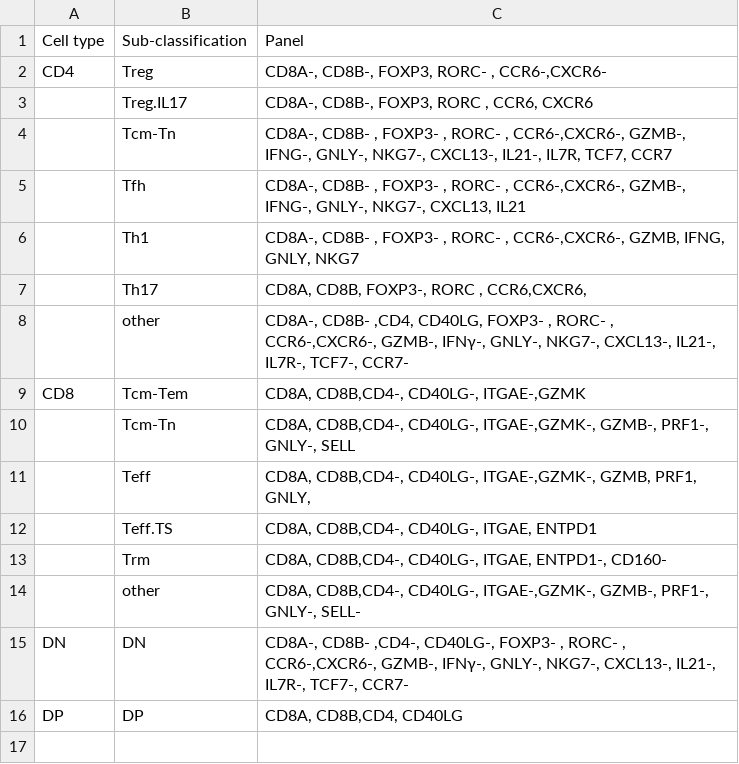
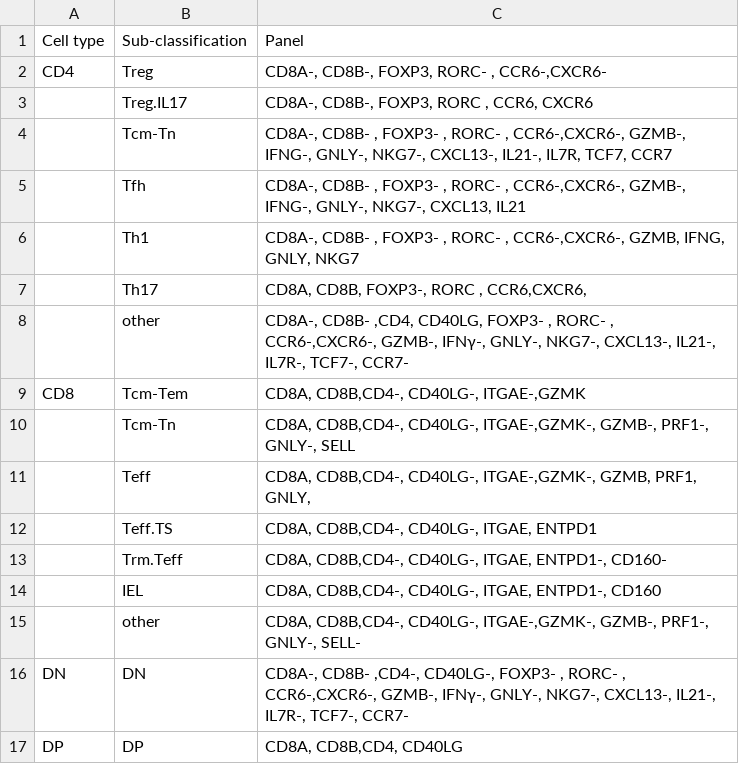
Before and after one commit to KerryAM-R/STEGOR, a CSV file: docs/source/path/anno_table_simple.csv, drawn as a sheet.

Commit message:
Update anno_table_simple.csv

```diff
--- a/docs/source/path/anno_table_simple.csv
+++ b/docs/source/path/anno_table_simple.csv
@@ -12,3 +12,4 @@ CD8,Tcm-Tem,"CD8A, CD8B,CD4-, CD40LG-, ITGAE-,GZMK"
 ,Teff.TS,"CD8A, CD8B,CD4-, CD40LG-, ITGAE, ENTPD1"
-,Trm,"CD8A, CD8B,CD4-, CD40LG-, ITGAE, ENTPD1-, CD160-"
+,Trm.Teff,"CD8A, CD8B,CD4-, CD40LG-, ITGAE, ENTPD1-, CD160-"
+,IEL,"CD8A, CD8B,CD4-, CD40LG-, ITGAE, ENTPD1-, CD160"
 ,other,"CD8A, CD8B,CD4-, CD40LG-, ITGAE-,GZMK-, GZMB-, PRF1-, GNLY-, SELL-"
```
